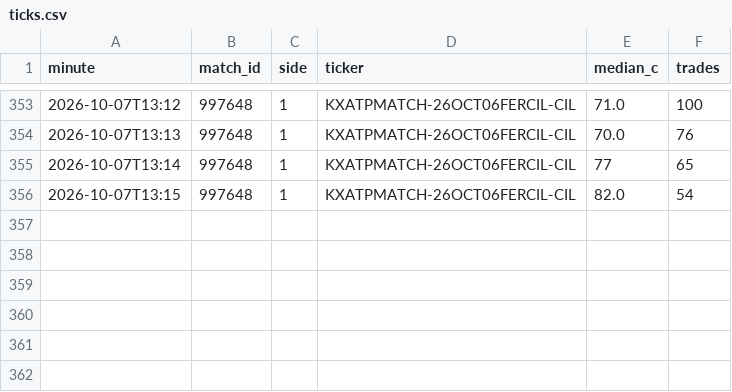
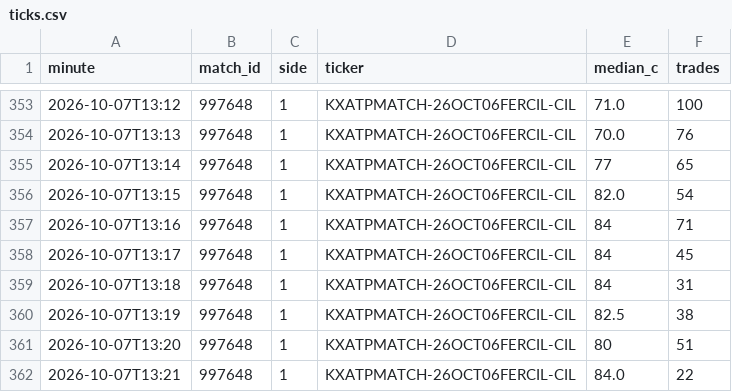
Before and after one commit to Teemotaij/KalshiWatch, a CSV file: ticks.csv, drawn as a sheet; only a part is shown, gaps mark what is left out; the diff names each change by its address in the sheet, - before the commit and + after, or states it on an @@ line.

```diff
--- a/ticks.csv
+++ b/ticks.csv
+row 357: 2026-10-07T13:16 | 997648 | 1 | KXATPMATCH-26OCT06FERCIL-CIL | 84 | 71
+row 358: 2026-10-07T13:17 | 997648 | 1 | KXATPMATCH-26OCT06FERCIL-CIL | 84 | 45
+row 359: 2026-10-07T13:18 | 997648 | 1 | KXATPMATCH-26OCT06FERCIL-CIL | 84 | 31
+row 360: 2026-10-07T13:19 | 997648 | 1 | KXATPMATCH-26OCT06FERCIL-CIL | 82.5 | 38
+row 361: 2026-10-07T13:20 | 997648 | 1 | KXATPMATCH-26OCT06FERCIL-CIL | 80 | 51
+row 362: 2026-10-07T13:21 | 997648 | 1 | KXATPMATCH-26OCT06FERCIL-CIL | 84.0 | 22
```
Also changed, not shown: 1 other file.
